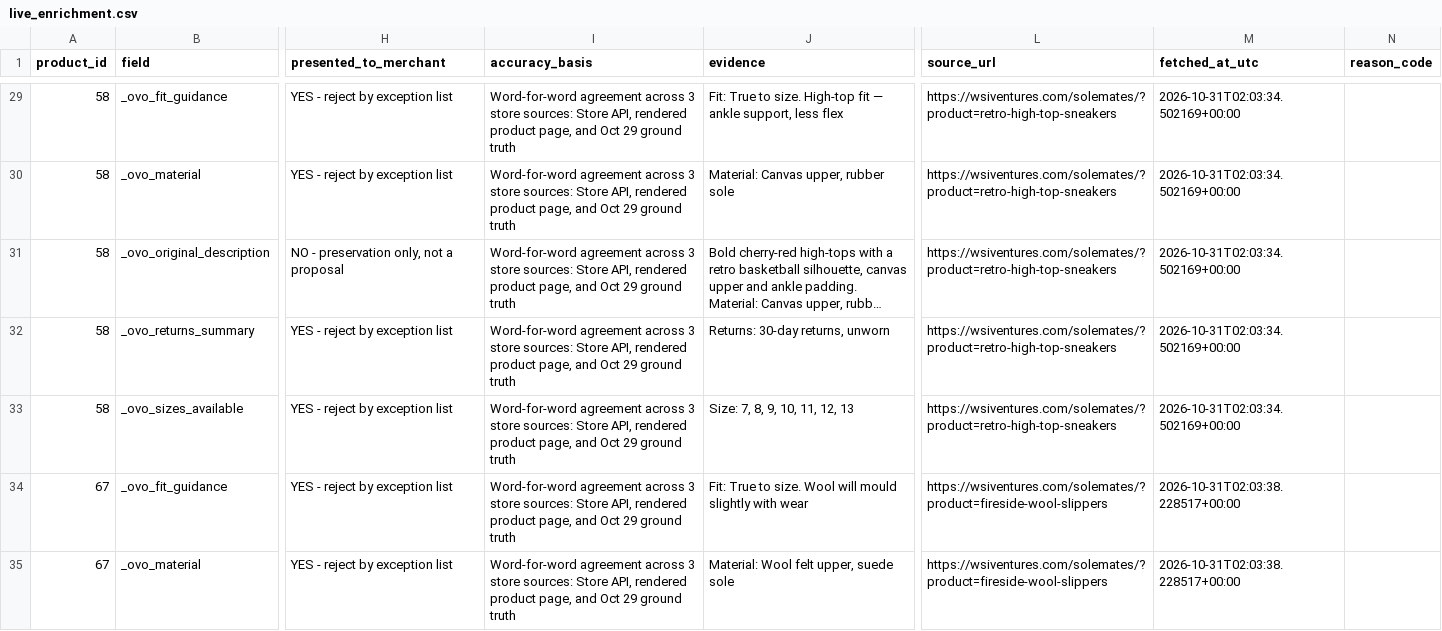
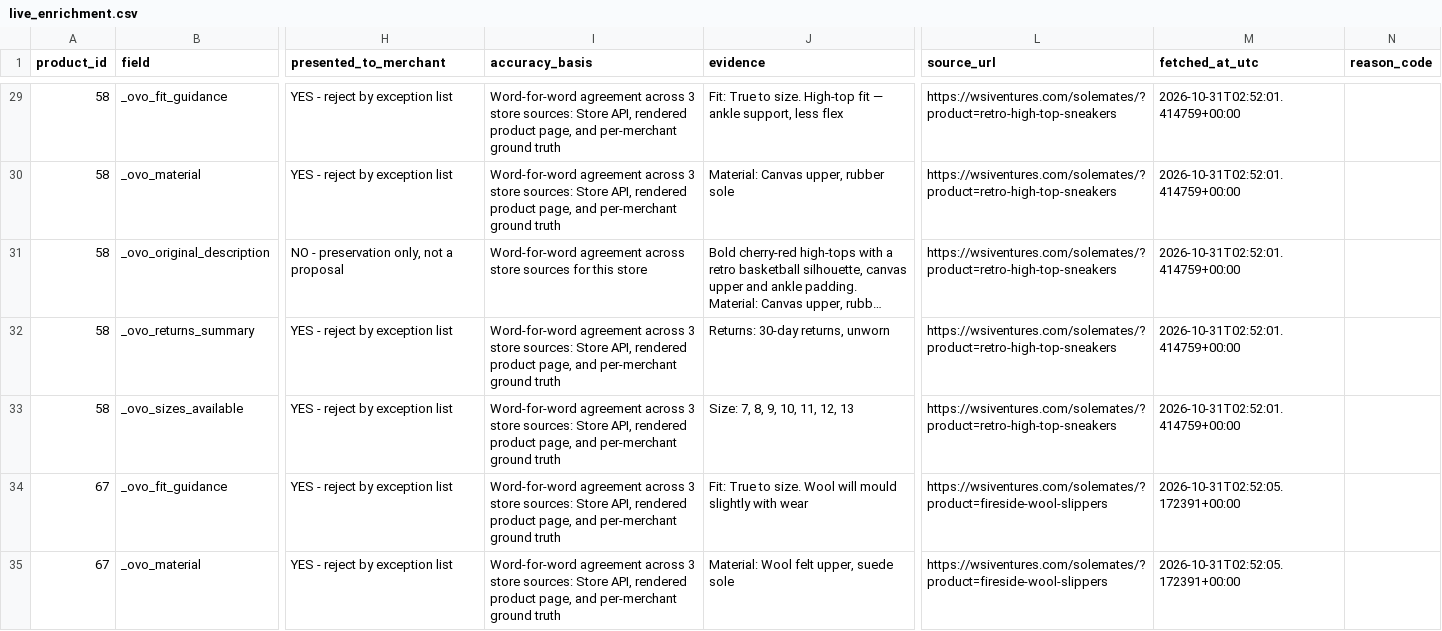
Before and after one commit to gfields-wsi/ovo, a CSV file: ovo-enrichment-agent/live_enrichment.csv, drawn as a sheet; only a part is shown, gaps mark what is left out; long unchanged cells end in …; the diff covers the shown part only; the diff names each change by its address in the sheet, - before the commit and + after, or states it on an @@ line.

Commit message:
Enrichment Agent v4: any WordPress/WooCommerce store, PRD bands, per-merchant records. 37/37 any-store checks pass.

```diff
--- a/ovo-enrichment-agent/live_enrichment.csv
+++ b/ovo-enrichment-agent/live_enrichment.csv
-I29:I30 (accuracy_basis): …page, and Oct 29 ground truth
+I29:I30 (accuracy_basis): …page, and per-merchant ground truth
-M29:M33 (fetched_at_utc): 2026-10-31T02:03:34.502169+00:00
+M29:M33 (fetched_at_utc): 2026-10-31T02:52:01.414759+00:00
-I31 (accuracy_basis): …agreement across 3 store sources: Store API, rendered product page, and Oct 29 ground truth
+I31 (accuracy_basis): …agreement across store sources for this store
-I32:I35 (accuracy_basis): …page, and Oct 29 ground truth
+I32:I35 (accuracy_basis): …page, and per-merchant ground truth
-M34:M35 (fetched_at_utc): 2026-10-31T02:03:38.228517+00:00
+M34:M35 (fetched_at_utc): 2026-10-31T02:52:05.172391+00:00
```
Also changed, not shown: 147 edited cells elsewhere in this file, 8 other files.
